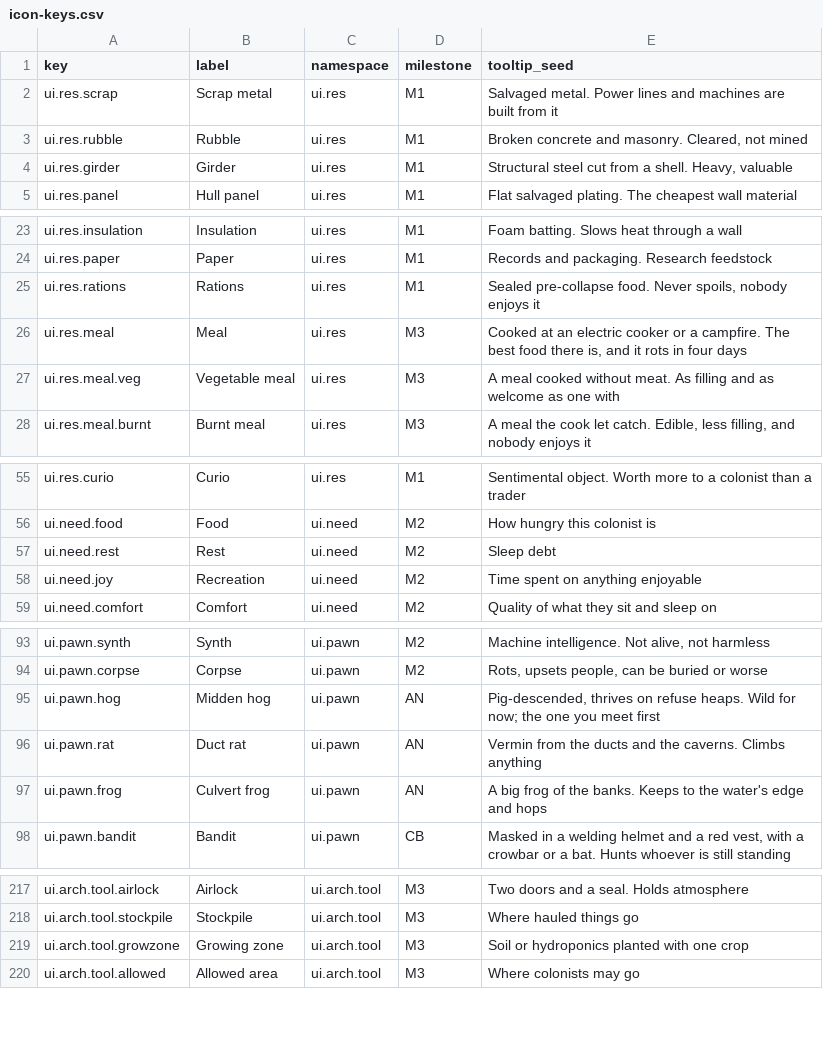
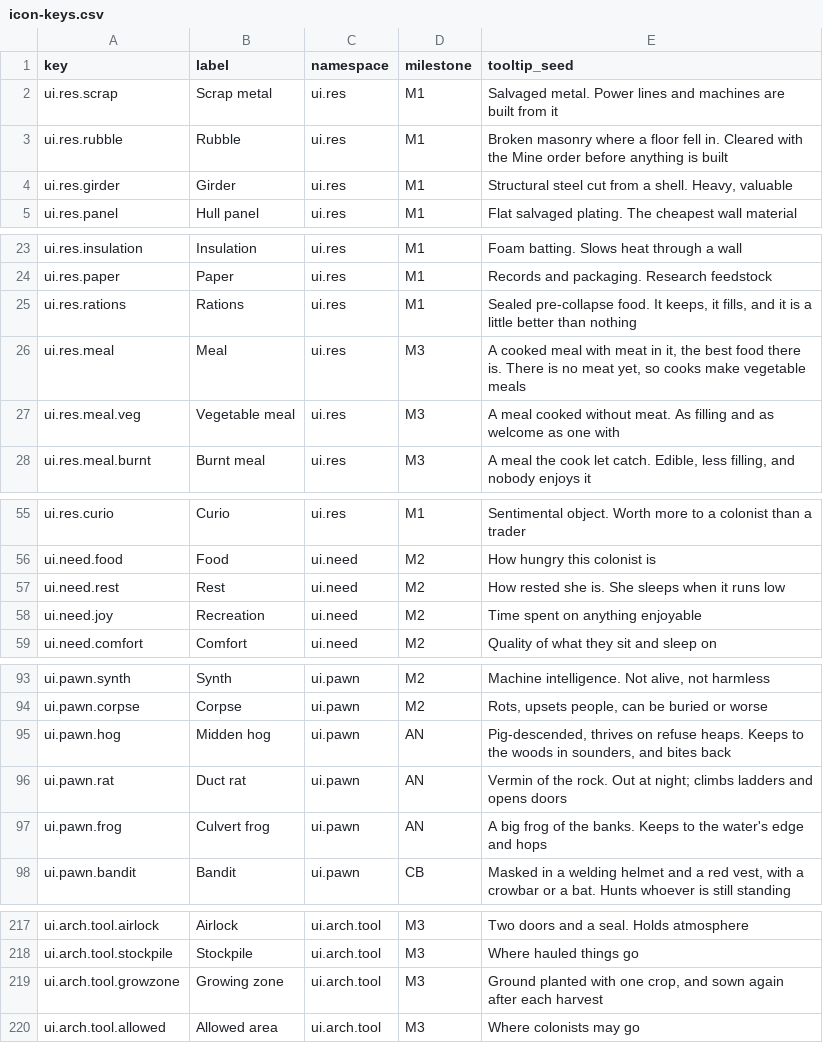
Before and after one commit to 1mitten/odyssey, a CSV file: docs/design/icon-keys.csv, drawn as a sheet; only a part is shown, gaps mark what is left out; the diff covers the shown part only.

```diff
--- a/docs/design/icon-keys.csv
+++ b/docs/design/icon-keys.csv
@@ -2,3 +2,3 @@ key,label,namespace,milestone,tooltip_seed
 ui.res.scrap,Scrap metal,ui.res,M1,"Salvaged metal. Power lines and machines are built from it"
-ui.res.rubble,Rubble,ui.res,M1,"Broken concrete and masonry. Cleared, not mined"
+ui.res.rubble,Rubble,ui.res,M1,Broken masonry where a floor fell in. Cleared with the Mine order before anything is built
 ui.res.girder,Girder,ui.res,M1,"Structural steel cut from a shell. Heavy, valuable"
@@ -24,4 +24,4 @@ ui.res.insulation,Insulation,ui.res,M1,Foam batting. Slows heat through a wall
 ui.res.paper,Paper,ui.res,M1,Records and packaging. Research feedstock
-ui.res.rations,Rations,ui.res,M1,"Sealed pre-collapse food. Never spoils, nobody enjoys it"
-ui.res.meal,Meal,ui.res,M3,"Cooked at an electric cooker or a campfire. The best food there is, and it rots in four days"
+ui.res.rations,Rations,ui.res,M1,"Sealed pre-collapse food. It keeps, it fills, and it is a little better than nothing"
+ui.res.meal,Meal,ui.res,M3,"A cooked meal with meat in it, the best food there is. There is no meat yet, so cooks make vegetable meals"
 ui.res.meal.veg,Vegetable meal,ui.res,M3,"A meal cooked without meat. As filling and as welcome as one with"
@@ -56,3 +56,3 @@ ui.res.curio,Curio,ui.res,M1,Sentimental object. Worth more to a colonist than a
 ui.need.food,Food,ui.need,M2,How hungry this colonist is
-ui.need.rest,Rest,ui.need,M2,Sleep debt
+ui.need.rest,Rest,ui.need,M2,How rested she is. She sleeps when it runs low
 ui.need.joy,Recreation,ui.need,M2,Time spent on anything enjoyable
@@ -94,4 +94,4 @@ ui.pawn.synth,Synth,ui.pawn,M2,"Machine intelligence. Not alive, not harmless"
 ui.pawn.corpse,Corpse,ui.pawn,M2,"Rots, upsets people, can be buried or worse"
-ui.pawn.hog,Midden hog,ui.pawn,AN,"Pig-descended, thrives on refuse heaps. Wild for now; the one you meet first"
-ui.pawn.rat,Duct rat,ui.pawn,AN,"Vermin from the ducts and the caverns. Climbs anything"
+ui.pawn.hog,Midden hog,ui.pawn,AN,"Pig-descended, thrives on refuse heaps. Keeps to the woods in sounders, and bites back"
+ui.pawn.rat,Duct rat,ui.pawn,AN,Vermin of the rock. Out at night; climbs ladders and opens doors
 ui.pawn.frog,Culvert frog,ui.pawn,AN,"A big frog of the banks. Keeps to the water's edge and hops"
@@ -218,3 +218,3 @@ ui.arch.tool.airlock,Airlock,ui.arch.tool,M3,Two doors and a seal. Holds atmosph
 ui.arch.tool.stockpile,Stockpile,ui.arch.tool,M3,Where hauled things go
-ui.arch.tool.growzone,Growing zone,ui.arch.tool,M3,Soil or hydroponics planted with one crop
+ui.arch.tool.growzone,Growing zone,ui.arch.tool,M3,"Ground planted with one crop, and sown again after each harvest"
 ui.arch.tool.allowed,Allowed area,ui.arch.tool,M3,Where colonists may go
```
Also changed, not shown: 23 edited cells elsewhere in this file, docs/design/proper-nouns.csv, 38 other files.
